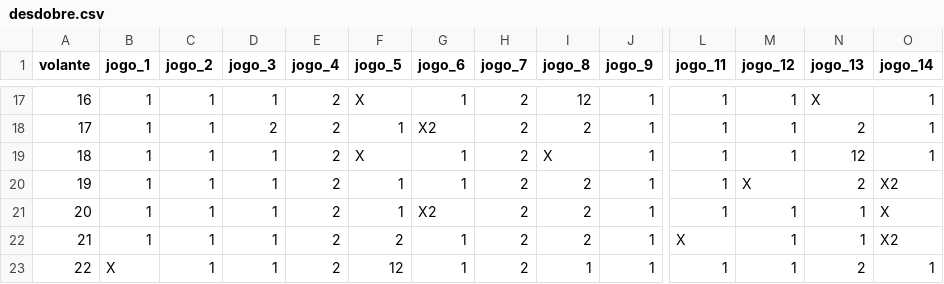
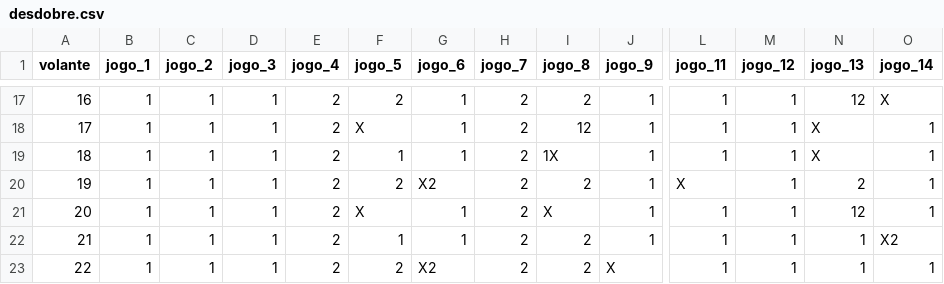
Before and after one commit to marinholuiz2015-tech/loteca-simulador, a CSV file: docs/dados/desdobre.csv, drawn as a sheet; only a part is shown, gaps mark what is left out; the diff covers the shown part only; the diff names each change by its address in the sheet, - before the commit and + after, or states it on an @@ line.

```diff
--- a/docs/dados/desdobre.csv
+++ b/docs/dados/desdobre.csv
-F17 (jogo_5): X
+F17 (jogo_5): 2
-I17 (jogo_8): 12
+I17 (jogo_8): 2
-N17 (jogo_13): X
+N17 (jogo_13): 12
-O17 (jogo_14): 1
+O17 (jogo_14): X
-D18 (jogo_3): 2
+D18 (jogo_3): 1
-F18 (jogo_5): 1
+F18 (jogo_5): X
-G18 (jogo_6): X2
+G18 (jogo_6): 1
-I18 (jogo_8): 2
+I18 (jogo_8): 12
-N18 (jogo_13): 2
+N18 (jogo_13): X
-F19 (jogo_5): X
+F19 (jogo_5): 1
-I19 (jogo_8): X
+I19 (jogo_8): 1X
-N19 (jogo_13): 12
+N19 (jogo_13): X
-F20 (jogo_5): 1
+F20 (jogo_5): 2
-G20 (jogo_6): 1
+G20 (jogo_6): X2
-L20 (jogo_11): 1
+L20 (jogo_11): X
-M20 (jogo_12): X
+M20 (jogo_12): 1
-O20 (jogo_14): X2
+O20 (jogo_14): 1
-F21 (jogo_5): 1
+F21 (jogo_5): X
-G21 (jogo_6): X2
+G21 (jogo_6): 1
-I21 (jogo_8): 2
+I21 (jogo_8): X
-N21 (jogo_13): 1
+N21 (jogo_13): 12
-O21 (jogo_14): X
+O21 (jogo_14): 1
-F22 (jogo_5): 2
+F22 (jogo_5): 1
-L22 (jogo_11): X
+L22 (jogo_11): 1
-B23 (jogo_1): X
+B23 (jogo_1): 1
-F23 (jogo_5): 12
+F23 (jogo_5): 2
-G23 (jogo_6): 1
+G23 (jogo_6): X2
-I23 (jogo_8): 1
+I23 (jogo_8): 2
-J23 (jogo_9): 1
+J23 (jogo_9): X
-N23 (jogo_13): 2
+N23 (jogo_13): 1
```
Also changed, not shown: 162 edited cells elsewhere in this file, coleta/dados/cartola_aberto.csv, coleta/dados/guia_loteria.csv, 29 other files.
